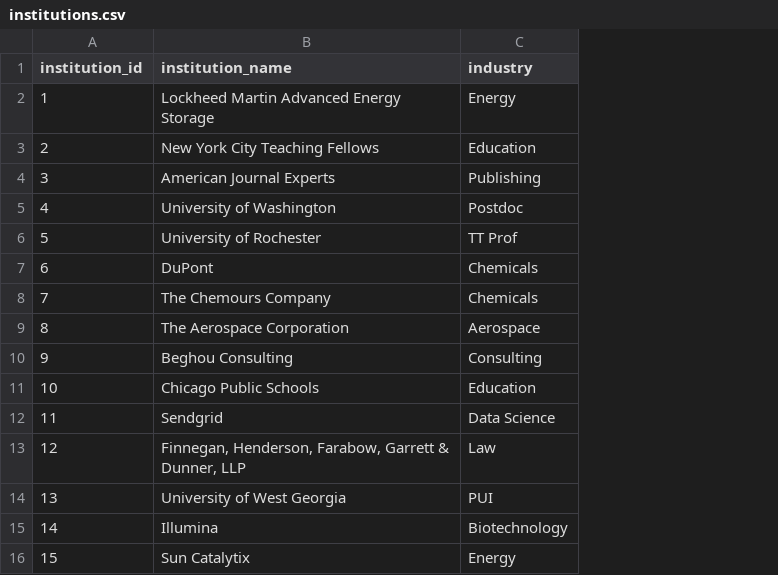
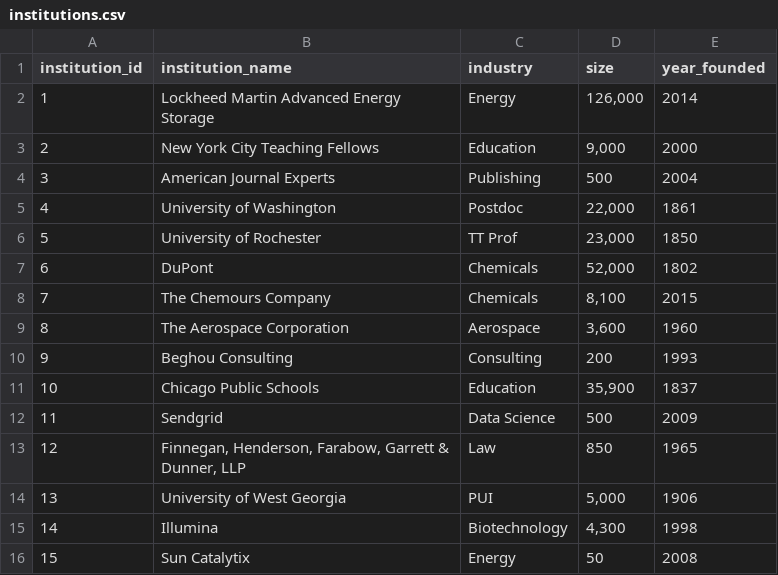
Before and after one commit to rdh927/hired-phd, a CSV file: institutions.csv, drawn as a sheet; the diff names each change by its address in the sheet, - before the commit and + after, or states it on an @@ line.

Commit message:
Add files via upload

```diff
--- a/institutions.csv
+++ b/institutions.csv
+column D (size), rows 2-16: 126,000 | 9,000 | 500 | 22,000 | 23,000 | 52,000 | 8,100 | 3,600 | 200 | 35,900 | 500 | 850 | 5,000 | 4,300 | 50
+column E (year_founded), rows 2-16: 2014 | 2000 | 2004 | 1861 | 1850 | 1802 | 2015 | 1960 | 1993 | 1837 | 2009 | 1965 | 1906 | 1998 | 2008
```
